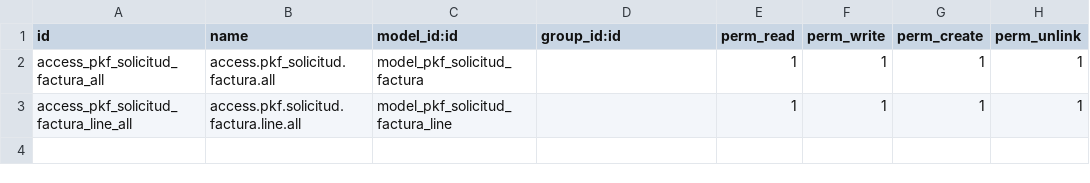
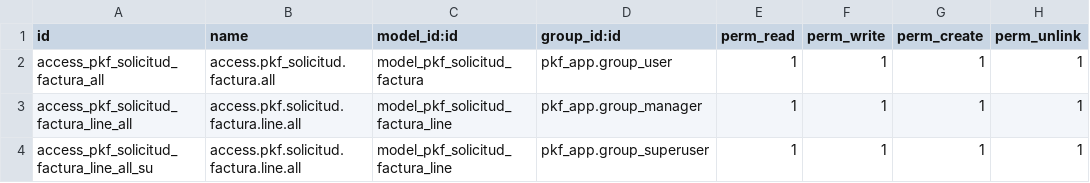
Before and after one commit to edgarvalli/pkf-odoo-addons, a CSV file: pkf_solicitud_facturas/security/ir.model.access.csv, drawn as a sheet.

Commit message:
Se cambian los permisos de pkf_solicitud_facturas

```diff
--- a/pkf_solicitud_facturas/security/ir.model.access.csv
+++ b/pkf_solicitud_facturas/security/ir.model.access.csv
@@ -1,3 +1,4 @@
 id,name,model_id:id,group_id:id,perm_read,perm_write,perm_create,perm_unlink
-access_pkf_solicitud_factura_all,access.pkf_solicitud.factura.all,model_pkf_solicitud_factura,,1,1,1,1
-access_pkf_solicitud_factura_line_all,access.pkf.solicitud.factura.line.all,model_pkf_solicitud_factura_line,,1,1,1,1
+access_pkf_solicitud_factura_all,access.pkf_solicitud.factura.all,model_pkf_solicitud_factura,pkf_app.group_user,1,1,1,1
+access_pkf_solicitud_factura_line_all,access.pkf.solicitud.factura.line.all,model_pkf_solicitud_factura_line,pkf_app.group_manager,1,1,1,1
+access_pkf_solicitud_factura_line_all_su,access.pkf.solicitud.factura.line.all,model_pkf_solicitud_factura_line,pkf_app.group_superuser,1,1,1,1
```
Also changed, not shown: 1 other file.
